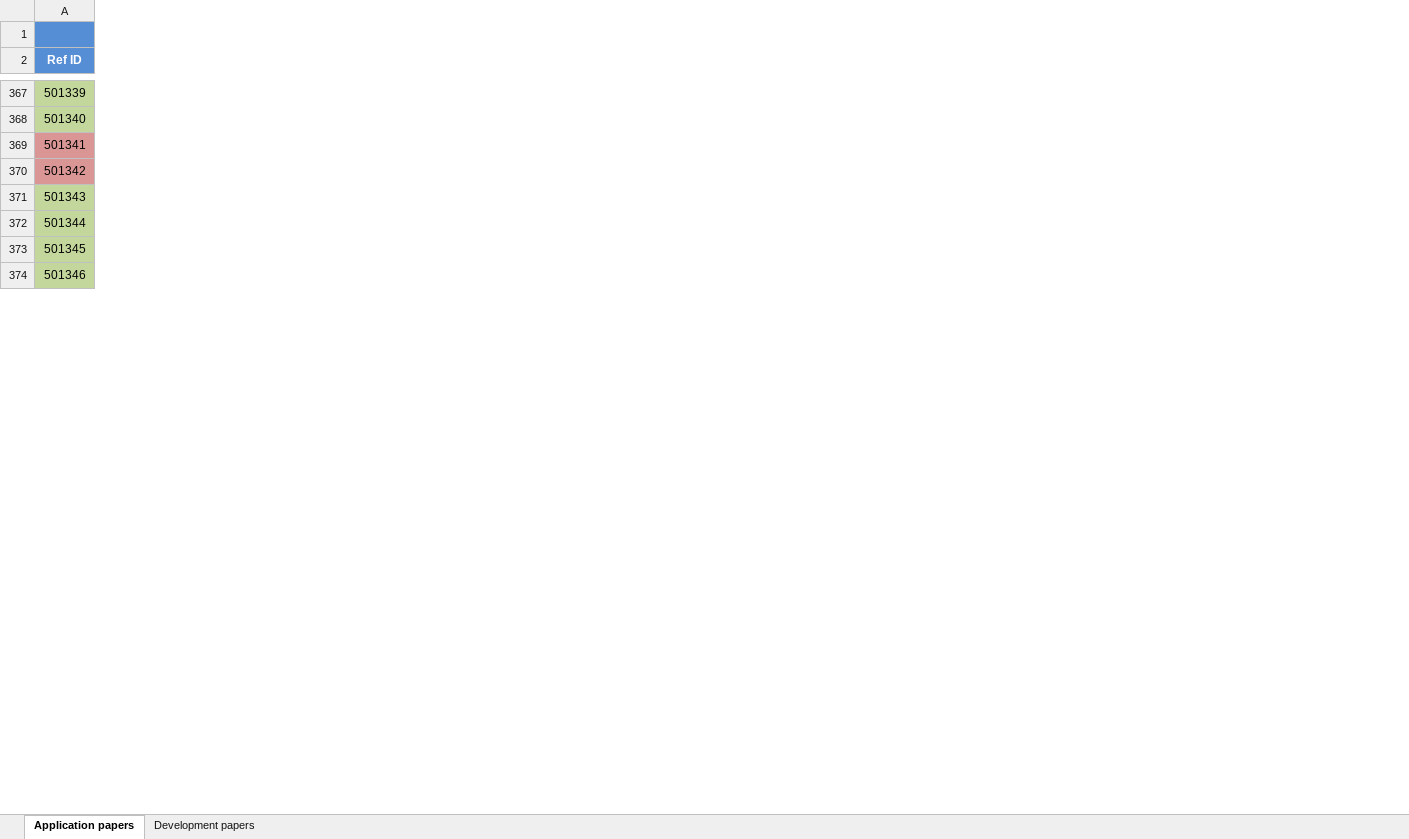
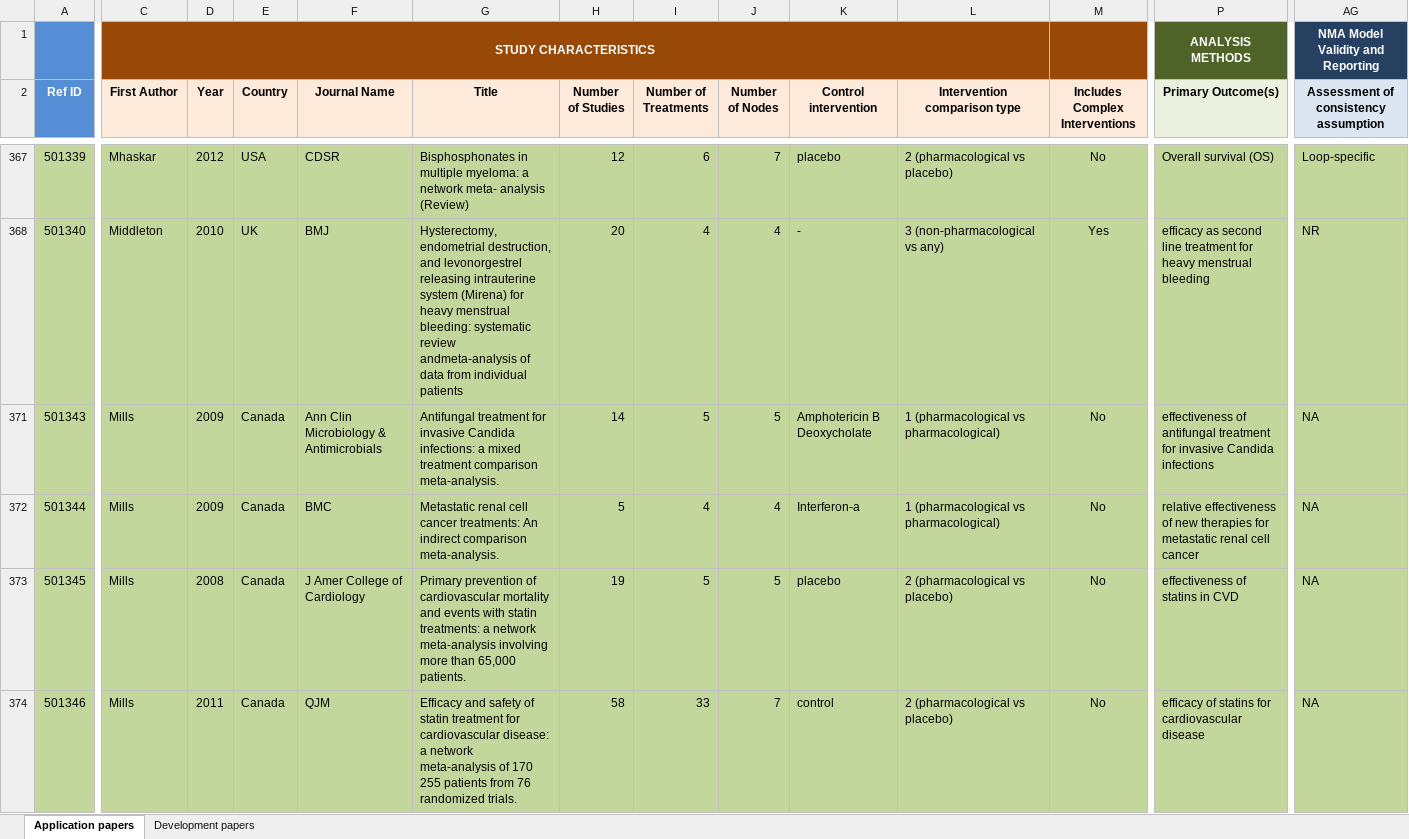
Before and after one commit to esm-ispm-unibe-ch/nmadata, an Excel workbook: nmadb/catalog.xlsx, sheet Application papers, drawn as a sheet; only a part is shown, gaps mark what is left out; values as stored, in another font and other column widths than the file's, no borders; charts and pictures and conditional formats not drawn; removed rows and columns are numbered as before the commit, all else as after; rows hold the shown columns only; the diff covers the shown part only; the diff names each change by its address in the sheet, - before the commit and + after, or states it on an @@ line.

```diff
--- a/nmadb/catalog.xlsx (sheet Application papers)
+++ b/nmadb/catalog.xlsx (sheet Application papers)
@@ column C (First Author) unhidden, row 1: STUDY CHARACTERISTICS; rows 367-374: Mhaskar | Middleton | Mills | Mills | Mills | Mills @@
@@ column D (Year) unhidden, rows 367-374: 2012 | 2010 | 2009 | 2009 | 2008 | 2011 @@
@@ column E (Country) unhidden, rows 367-374: USA | UK | Canada | Canada | Canada | Canada @@
@@ column F (Journal Name) unhidden, rows 367-374: CDSR | BMJ | Ann Clin Microbiology & Antimicrobials | BMC | J Amer College of Cardiology | QJM @@
@@ column G (Title) unhidden, rows 367-374: Bisphosphonates in multiple myeloma: a network meta- analysis (Review) | Hysterectomy, endometrial destruction, and levonorgestrel releasing intrauterine system (Mirena) for heavy menstrual bleeding: systematic review andmeta-analysis of data from individual patients | Antifungal treatment for invasive Candida infections: a mixed treatment comparison meta-analysis. | Metastatic renal cell cancer treatments: An indirect comparison meta-analysis. | Primary prevention of cardiovascular mortality and events with statin treatments: a network meta-analysis involving more than 65,000 patients. | Efficacy and safety of statin treatment for cardiovascular disease: a network meta-analysis of 170 255 patients from 76 randomized trials. @@
@@ column H (Number of Studies) unhidden, rows 367-374: 12 | 20 | 14 | 5 | 19 | 58 @@
@@ column I (Number of Treatments) unhidden, rows 367-374: 6 | 4 | 5 | 4 | 5 | 33 @@
@@ column J (Number of Nodes) unhidden, rows 367-374: 7 | 4 | 5 | 4 | 5 | 7 @@
@@ column K (Control intervention) unhidden, rows 367-374: placebo | - | Amphotericin B Deoxycholate | Interferon-a | placebo | control @@
@@ column L (Intervention comparison type) unhidden, rows 367-374: 2 (pharmacological vs placebo) | 3 (non-pharmacological vs any) | 1 (pharmacological vs pharmacological) | 1 (pharmacological vs pharmacological) | 2 (pharmacological vs placebo) | 2 (pharmacological vs placebo) @@
@@ column M (Includes Complex Interventions) unhidden, rows 367-374: No | Yes | No | No | No | No @@
@@ column P (Primary Outcome(s)) unhidden, row 1: ANALYSIS METHODS; rows 367-374: Overall survival (OS) | efficacy as second line treatment for heavy menstrual bleeding | effectiveness of antifungal treatment for invasive Candida infections | relative effectiveness of new therapies for metastatic renal cell cancer | effectiveness of statins in CVD | efficacy of statins for cardiovascular disease @@
@@ column AG unhidden, rows 1-2: NMA Model Validity and Reporting | Assessment of consistency assumption; rows 367-374: Loop-specific | NR | NA | NA | NA | NA @@
-row 1: (empty)
+row 1:  | STUDY CHARACTERISTICS |  |  |  |  |  |  |  |  |  |  | ANALYSIS METHODS | NMA Model Validity and Reporting
-row 369: 501341
-row 370: 501342
```
Also changed, not shown: 154 removed rows, 41 added columns, 2 removed columns and 3 edited cells elsewhere in this sheet, charts or pictures, nmadb/501217.xlsx, nmadb/501236.xlsx, 2 other files.
